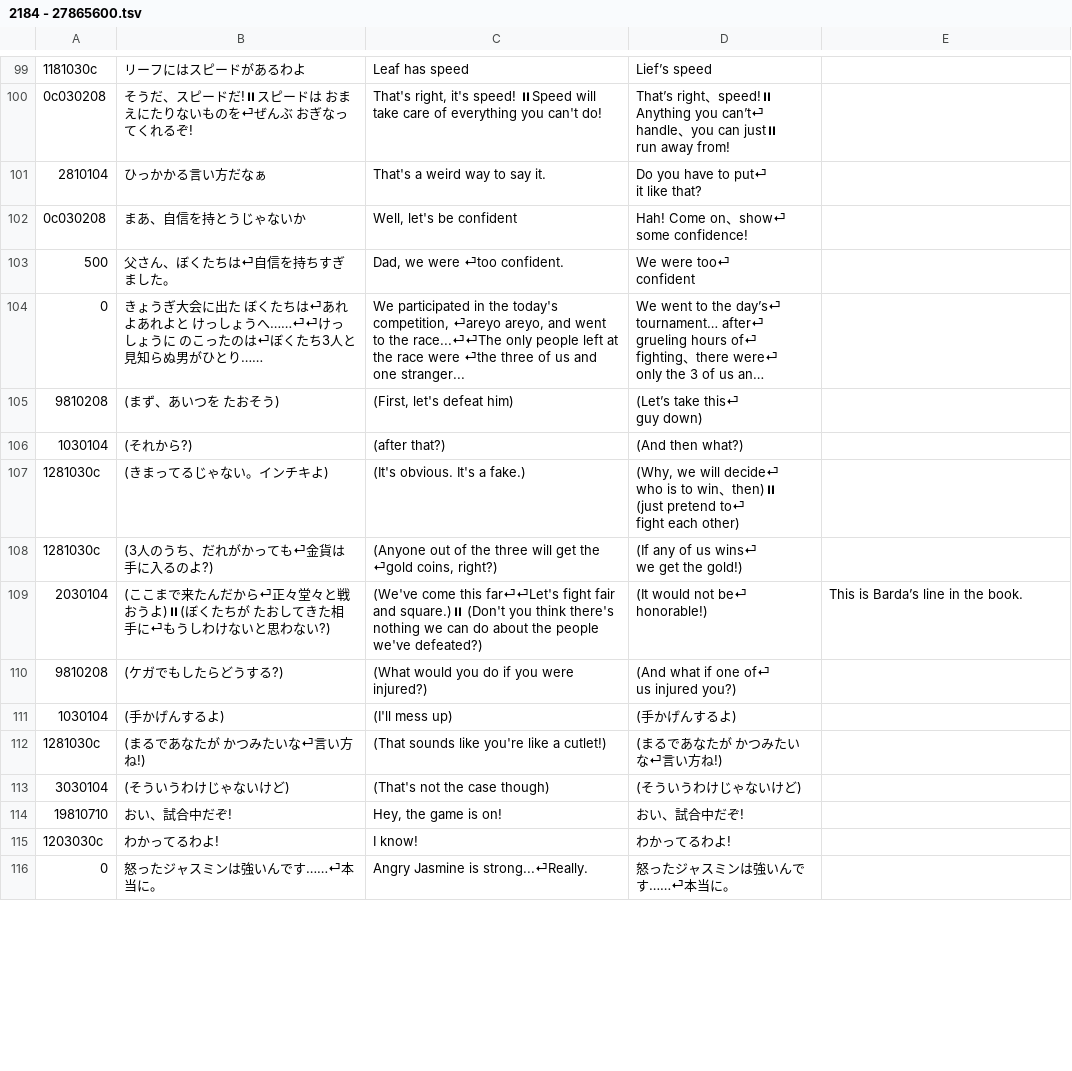
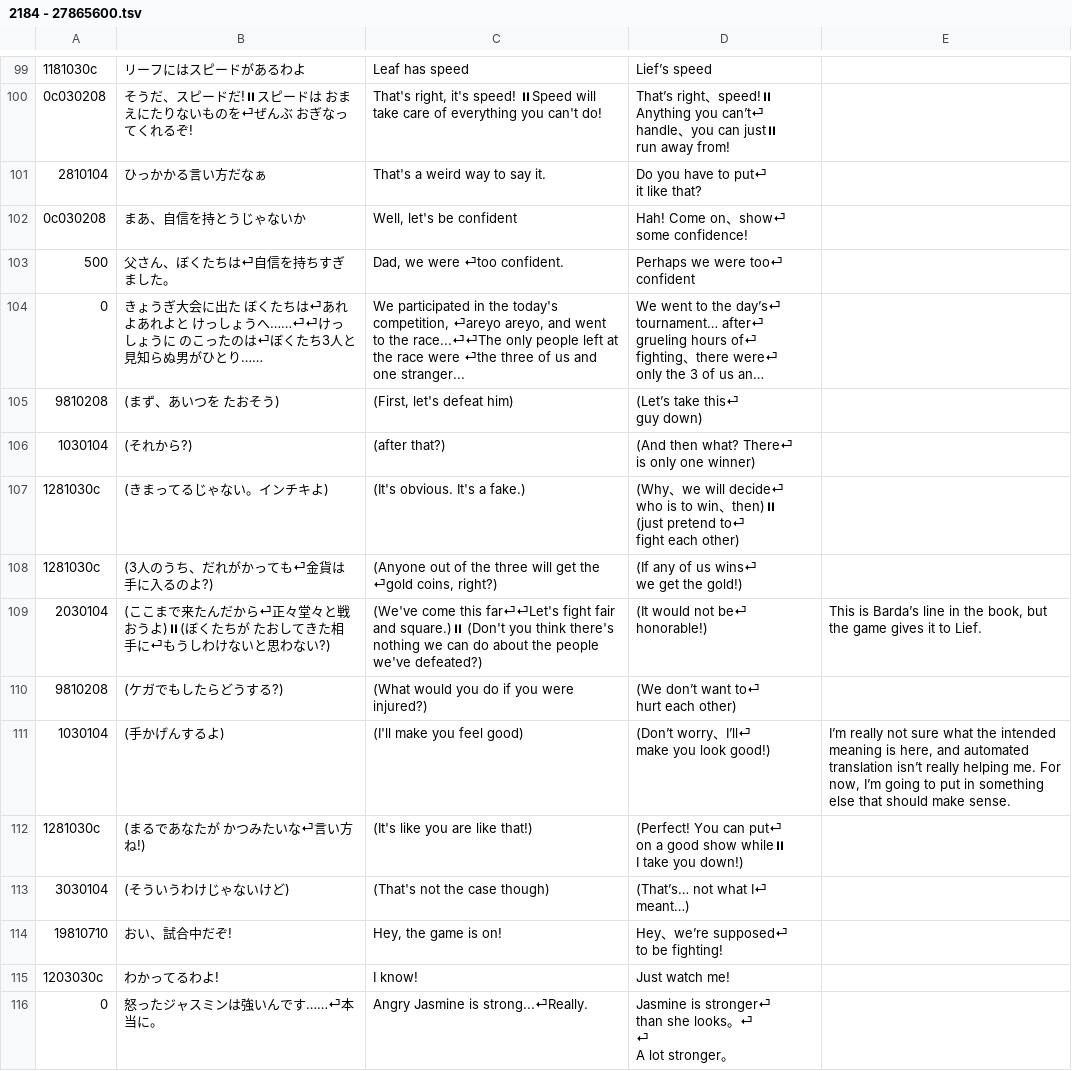
Before and after one commit to Tayrtahn/deltora-translation-tsv, a TSV file: 2184 - 27865600.tsv, drawn as a sheet; only a part is shown, gaps mark what is left out; long unchanged cells end in …; ↵ is a line break in a cell; the diff covers the shown part only; the diff names each change by its address in the sheet, - before the commit and + after, or states it on an @@ line.

```diff
--- a/2184 - 27865600.tsv
+++ b/2184 - 27865600.tsv
-D103: We were too⏎ ↵ confident
+D103: Perhaps we were too⏎ ↵ confident
-D106: (And then what?)
+D106: (And then what? There⏎ ↵ is only one winner)
-D107: (Why, we will…
+D107: (Why、we will…
-E109: …in the book.
+E109: …in the book, but the game gives it to Lief.
-D110: (And what if one of⏎ ↵ us injured you?)
+D110: (We don’t want to⏎ ↵ hurt each other)
-C111: (I'll mess up)
+C111: (I'll make you feel good)
-D111: (手かげんするよ)
+D111: (Don’t worry、I’ll⏎ ↵ make you look good!)
-E111: (empty)
+E111: I’m really not sure what the intended meaning is here, and automated translation isn’t really helping me. For now, I’m going to put in something else that should make sense.
-C112: (That sounds like you're like a cutlet!)
+C112: (It's like you are like that!)
-D112: (まるであなたが かつみたいな⏎言い方ね!)
+D112: (Perfect! You can put⏎ ↵ on a good show while⏸ ↵ I take you down!)
-D113: (そういうわけじゃないけど)
+D113: (That’s… not what I⏎ ↵ meant…)
-D114: おい、試合中だぞ!
+D114: Hey、we’re supposed⏎ ↵ to be fighting!
-D115: わかってるわよ!
+D115: Just watch me!
-D116: 怒ったジャスミンは強いんです……⏎本当に。
+D116: Jasmine is stronger⏎ ↵ than she looks。⏎ ↵ ⏎ ↵ A lot stronger。
```
Also changed, not shown: 131 edited cells elsewhere in this file.
